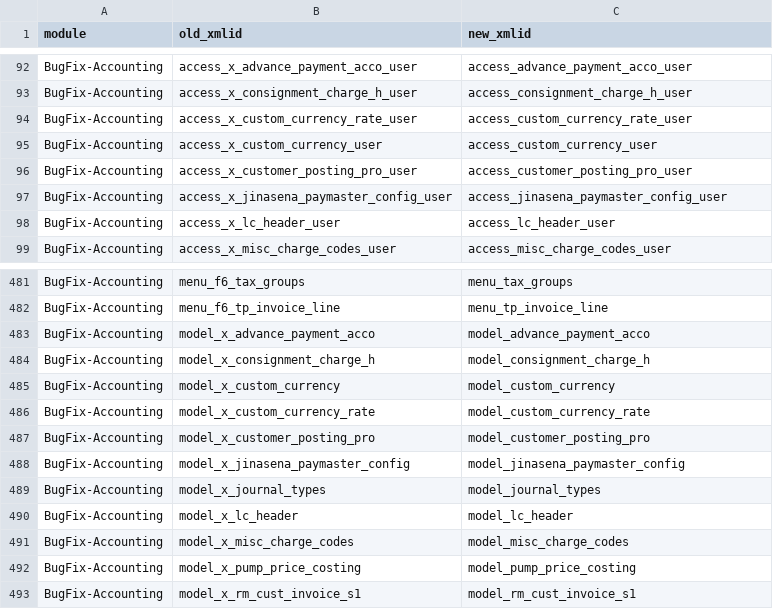
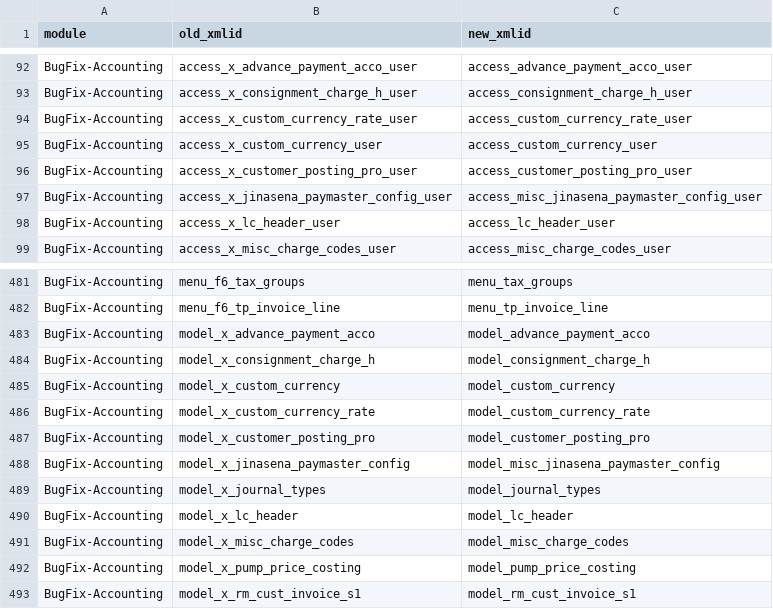
Before and after one commit to sanjayaWjinasena/bank-data, a CSV file: migrations/17.0.1.0.11/rename_xmlids_all.csv, drawn as a sheet; only a part is shown, gaps mark what is left out.

```diff
--- a/migrations/17.0.1.0.11/rename_xmlids_all.csv
+++ b/migrations/17.0.1.0.11/rename_xmlids_all.csv
@@ -96,3 +96,3 @@ BugFix-Accounting,access_x_custom_currency_user,access_custom_currency_user
 BugFix-Accounting,access_x_customer_posting_pro_user,access_customer_posting_pro_user
-BugFix-Accounting,access_x_jinasena_paymaster_config_user,access_jinasena_paymaster_config_user
+BugFix-Accounting,access_x_jinasena_paymaster_config_user,access_misc_jinasena_paymaster_config_user
 BugFix-Accounting,access_x_lc_header_user,access_lc_header_user
@@ -487,3 +487,3 @@ BugFix-Accounting,model_x_custom_currency_rate,model_custom_currency_rate
 BugFix-Accounting,model_x_customer_posting_pro,model_customer_posting_pro
-BugFix-Accounting,model_x_jinasena_paymaster_config,model_jinasena_paymaster_config
+BugFix-Accounting,model_x_jinasena_paymaster_config,model_misc_jinasena_paymaster_config
 BugFix-Accounting,model_x_journal_types,model_journal_types
```
Also changed, not shown: migrations/17.0.1.0.11/rename_models_all.csv.
